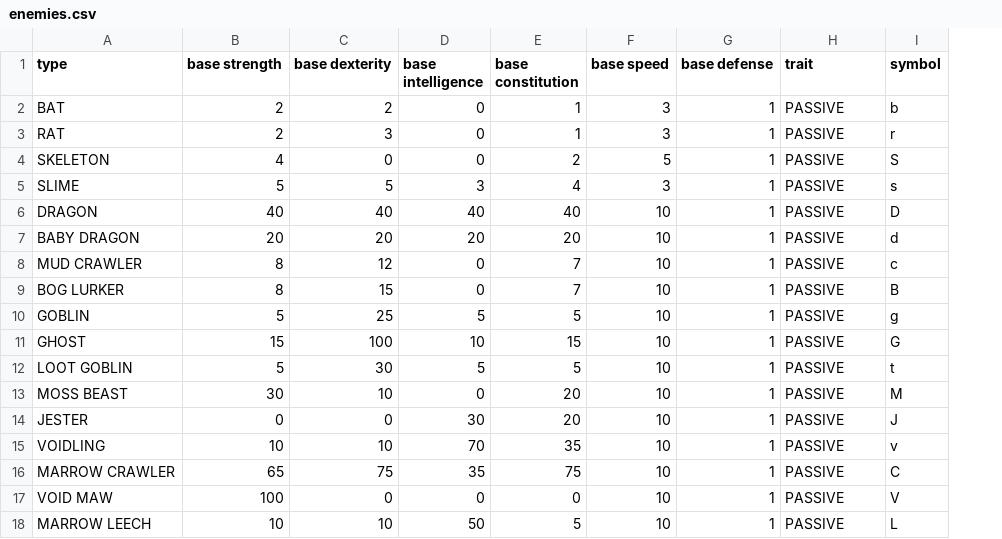
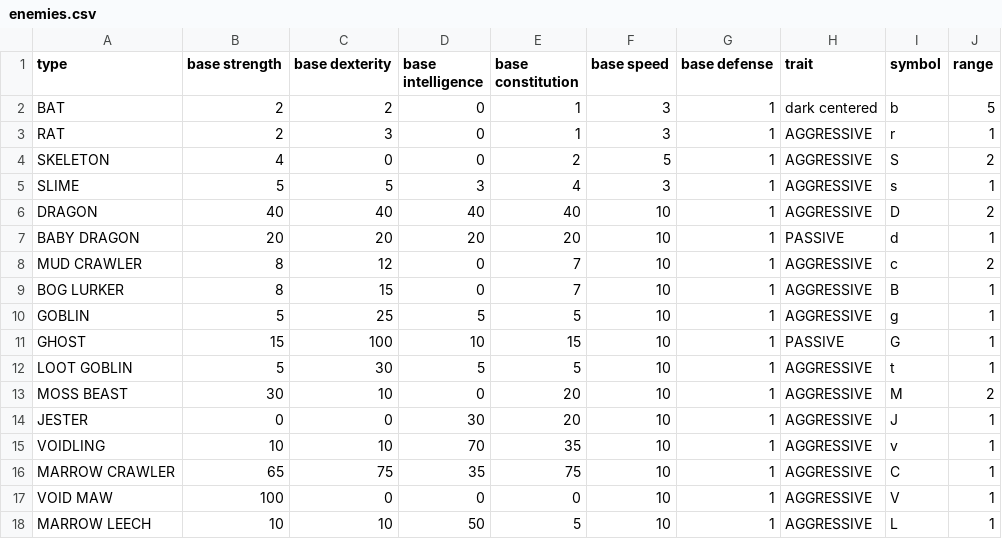
Before and after one commit to MarkSlayer456/CopyKnights, a CSV file: src/data/enemies.csv, drawn as a sheet; the diff names each change by its address in the sheet, - before the commit and + after, or states it on an @@ line.

Commit message:
player classes actually added into the code, enemy range and logic added

```diff
--- a/src/data/enemies.csv
+++ b/src/data/enemies.csv
+column J (range), rows 2-18: 5 | 1 | 2 | 1 | 2 | 1 | 2 | 1 | 1 | 1 | 1 | 2 | 1 | 1 | 1 | 1 | 1
-H2 (trait): PASSIVE
+H2 (trait): dark centered
-H3:H6 (trait): PASSIVE
+H3:H6 (trait): AGGRESSIVE
-H8:H10 (trait): PASSIVE
+H8:H10 (trait): AGGRESSIVE
-H12:H18 (trait): PASSIVE
+H12:H18 (trait): AGGRESSIVE
```
Also changed, not shown: 7 other files.
